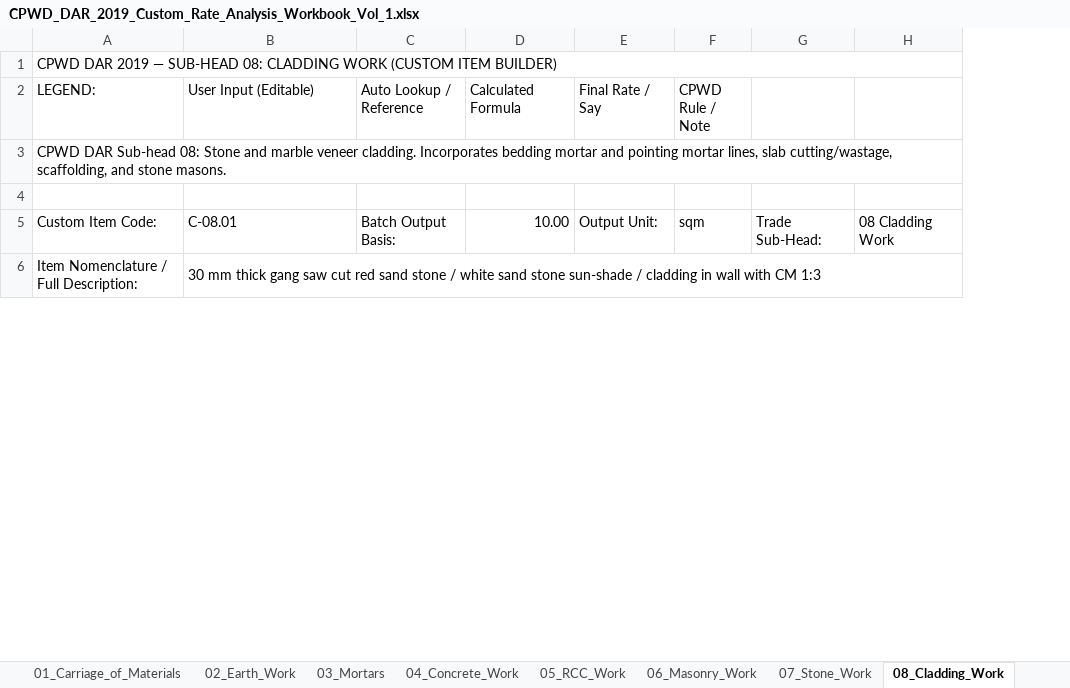
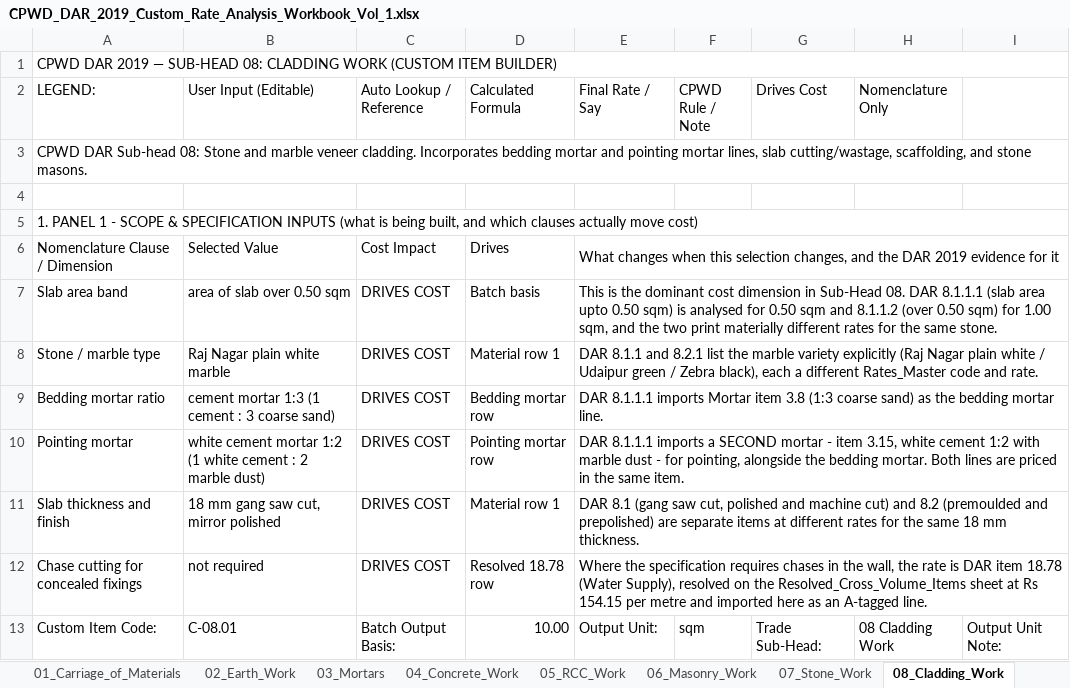
Before and after one commit to NishantAgarwal03/cpwd-dar-2019-excel, an Excel workbook: CPWD_DAR_2019_Custom_Rate_Analysis_Workbook_Vol_1.xlsx, sheet 08_Cladding_Work, drawn as a sheet; only a part is shown; values as stored, in another font and other column widths than the file's, no cell formats; removed rows and columns are numbered as before the commit, all else as after; the diff covers the shown part only; the diff names each change by its address in the sheet, - before the commit and + after, or states it on an @@ line.

```diff
--- a/CPWD_DAR_2019_Custom_Rate_Analysis_Workbook_Vol_1.xlsx (sheet 08_Cladding_Work)
+++ b/CPWD_DAR_2019_Custom_Rate_Analysis_Workbook_Vol_1.xlsx (sheet 08_Cladding_Work)
+column I, row 13: Output Unit Note:
-G2: (empty)
+G2: Drives Cost
-H2: (empty)
+H2: Nomenclature Only
+row 5: 1. PANEL 1 - SCOPE & SPECIFICATION INPUTS (what is being built, and which clauses actually move cost)
+row 6: Nomenclature Clause / Dimension | Selected Value | Cost Impact | Drives | What changes when this selection changes, and the DAR 2019 evidence for it
+row 7: Slab area band | area of slab over 0.50 sqm | DRIVES COST | Batch basis | This is the dominant cost dimension in Sub-Head 08. DAR 8.1.1.1 (slab area upto 0.50 sqm) is analysed for 0.50 sqm and 8.1.1.2 (over 0.50 sqm) for 1.00 sqm, and the two print materially different rates for the same stone.
+row 8: Stone / marble type | Raj Nagar plain white marble | DRIVES COST | Material row 1 | DAR 8.1.1 and 8.2.1 list the marble variety explicitly (Raj Nagar plain white / Udaipur green / Zebra black), each a different Rates_Master code and rate.
+row 9: Bedding mortar ratio | cement mortar 1:3 (1 cement : 3 coarse sand) | DRIVES COST | Bedding mortar row | DAR 8.1.1.1 imports Mortar item 3.8 (1:3 coarse sand) as the bedding mortar line.
+row 10: Pointing mortar | white cement mortar 1:2 (1 white cement : 2 marble dust) | DRIVES COST | Pointing mortar row | DAR 8.1.1.1 imports a SECOND mortar - item 3.15, white cement 1:2 with marble dust - for pointing, alongside the bedding mortar. Both lines are priced in the same item.
+row 11: Slab thickness and finish | 18 mm gang saw cut, mirror polished | DRIVES COST | Material row 1 | DAR 8.1 (gang saw cut, polished and machine cut) and 8.2 (premoulded and prepolished) are separate items at different rates for the same 18 mm thickness.
+row 12: Chase cutting for concealed fixings | not required | DRIVES COST | Resolved 18.78 row | Where the specification requires chases in the wall, the rate is DAR item 18.78 (Water Supply), resolved on the Resolved_Cross_Volume_Items sheet at Rs 154.15 per metre and imported here as an A-tagged line.
-row 6: Item Nomenclature / Full Description: | 30 mm thick gang saw cut red sand stone / white sand stone sun-shade / cladding in wall with CM 1:3
```
Also changed, not shown: 24 added rows, 16 removed rows and 101 edited cells elsewhere in this sheet, sheet Labour_Machinery_Productivity, sheet 05_RCC_Work, sheet 04_Concrete_Work, sheet 11_Flooring, sheet 06_Masonry_Work, sheet 09_Wood_and_PVC_Work, 6 more sheets, other sheet tabs, cell formats, 14 other files.
